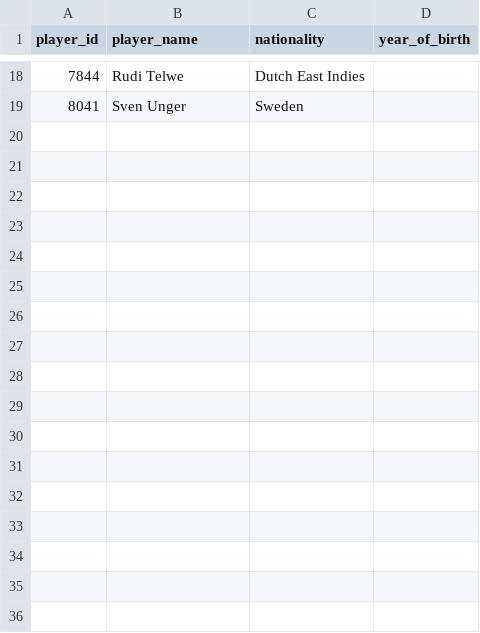
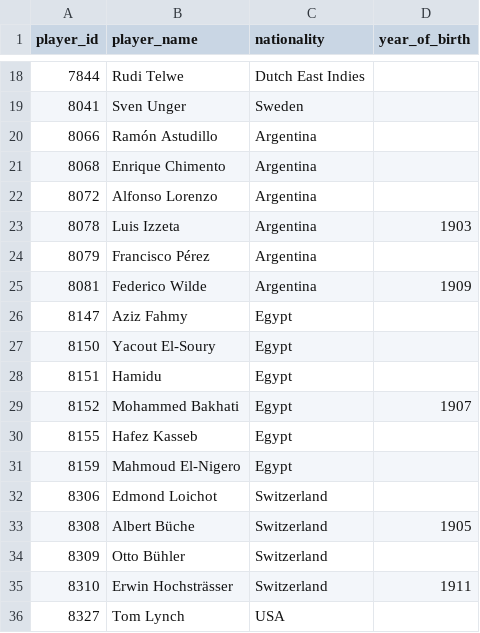
Before and after one commit to rbetis35/mundiales-futbol-datos, a CSV file: WorldCups/players/players_with_no_known_date_of_birth.csv, drawn as a sheet; only a part is shown, gaps mark what is left out; the diff names each change by its address in the sheet, - before the commit and + after, or states it on an @@ line.

Commit message:
Update players_with_no_known_date_of_birth.csv

```diff
--- a/WorldCups/players/players_with_no_known_date_of_birth.csv
+++ b/WorldCups/players/players_with_no_known_date_of_birth.csv
+row 20: 8066 | Ramón Astudillo | Argentina
+row 21: 8068 | Enrique Chimento | Argentina
+row 22: 8072 | Alfonso Lorenzo | Argentina
+row 23: 8078 | Luis Izzeta | Argentina | 1903
+row 24: 8079 | Francisco Pérez | Argentina
+row 25: 8081 | Federico Wilde | Argentina | 1909
+row 26: 8147 | Aziz Fahmy | Egypt
+row 27: 8150 | Yacout El-Soury | Egypt
+row 28: 8151 | Hamidu | Egypt
+row 29: 8152 | Mohammed Bakhati | Egypt | 1907
+row 30: 8155 | Hafez Kasseb | Egypt
+row 31: 8159 | Mahmoud El-Nigero | Egypt
+row 32: 8306 | Edmond Loichot | Switzerland
+row 33: 8308 | Albert Büche | Switzerland | 1905
+row 34: 8309 | Otto Bühler | Switzerland
+row 35: 8310 | Erwin Hochsträsser | Switzerland | 1911
+row 36: 8327 | Tom Lynch | USA
```
